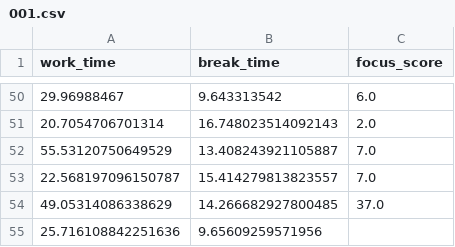
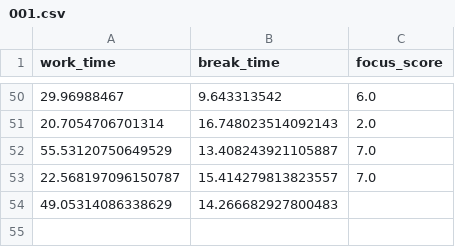
Before and after one commit to porChe1223/pomodoro-optimization-server, a CSV file: data/round_csv/001.csv, drawn as a sheet; only a part is shown, gaps mark what is left out; removed rows and columns are numbered as before the commit, all else as after; the diff names each change by its address in the sheet, - before the commit and + after, or states it on an @@ line.

```diff
--- a/data/round_csv/001.csv
+++ b/data/round_csv/001.csv
-row 54: 49.05314086338629 | 14.266682927800485 | 37.0
-row 55: 25.716108842251636 | 9.65609259571956
+row 54: 49.05314086338629 | 14.266682927800483
```
Also changed, not shown: 3 other files.
